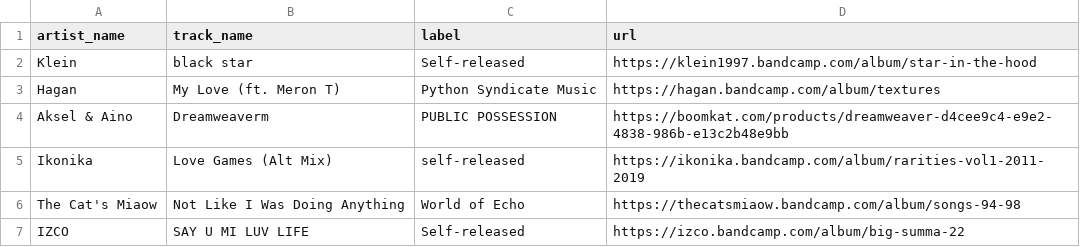
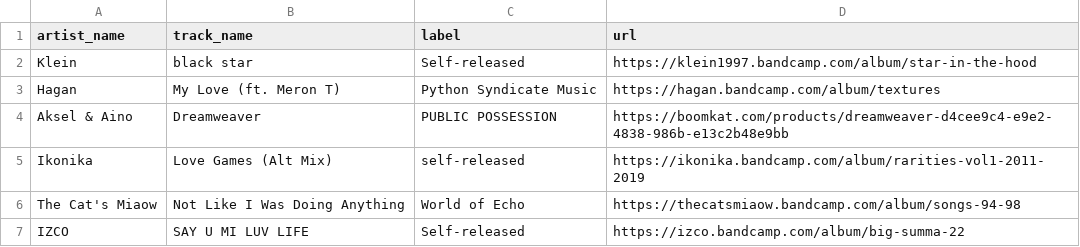
Before and after one commit to club-cooking/cloud696, a CSV file: data/tracklists/2022-10-14.csv, drawn as a sheet; only a part is shown; the diff names each change by its address in the sheet, - before the commit and + after, or states it on an @@ line.

Commit message:
tweak tracks

```diff
--- a/data/tracklists/2022-10-14.csv
+++ b/data/tracklists/2022-10-14.csv
-B4 (track_name): Dreamweaverm
+B4 (track_name): Dreamweaver
```
